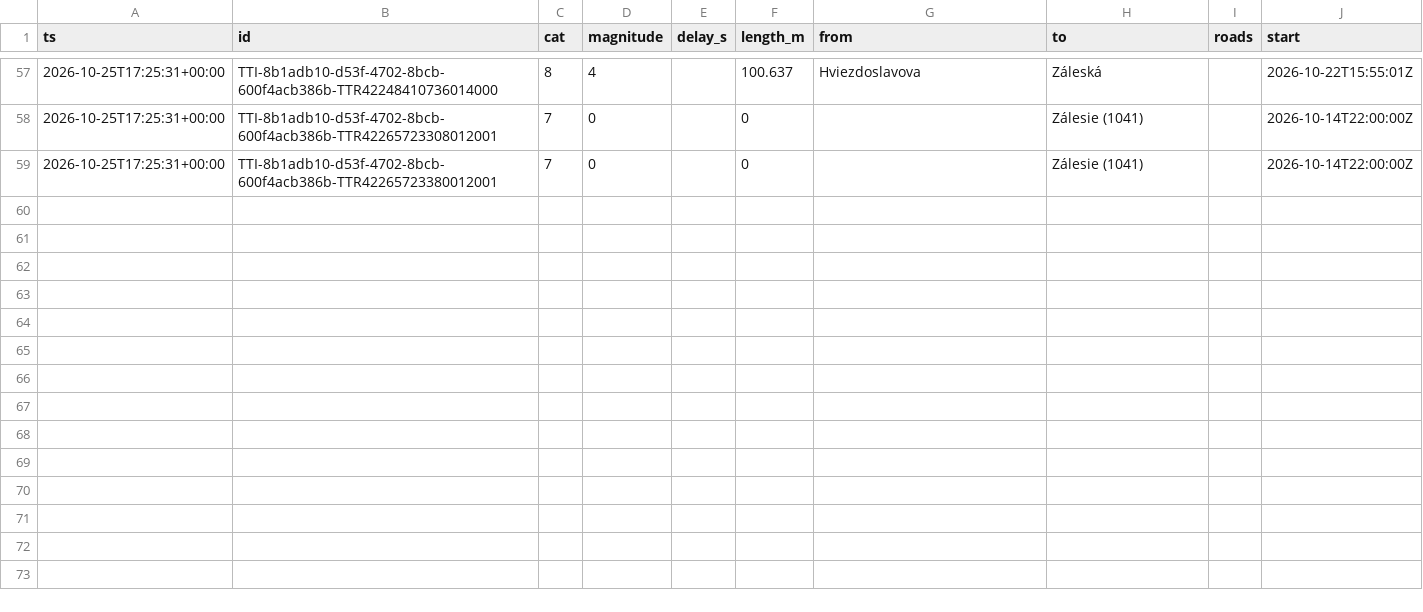
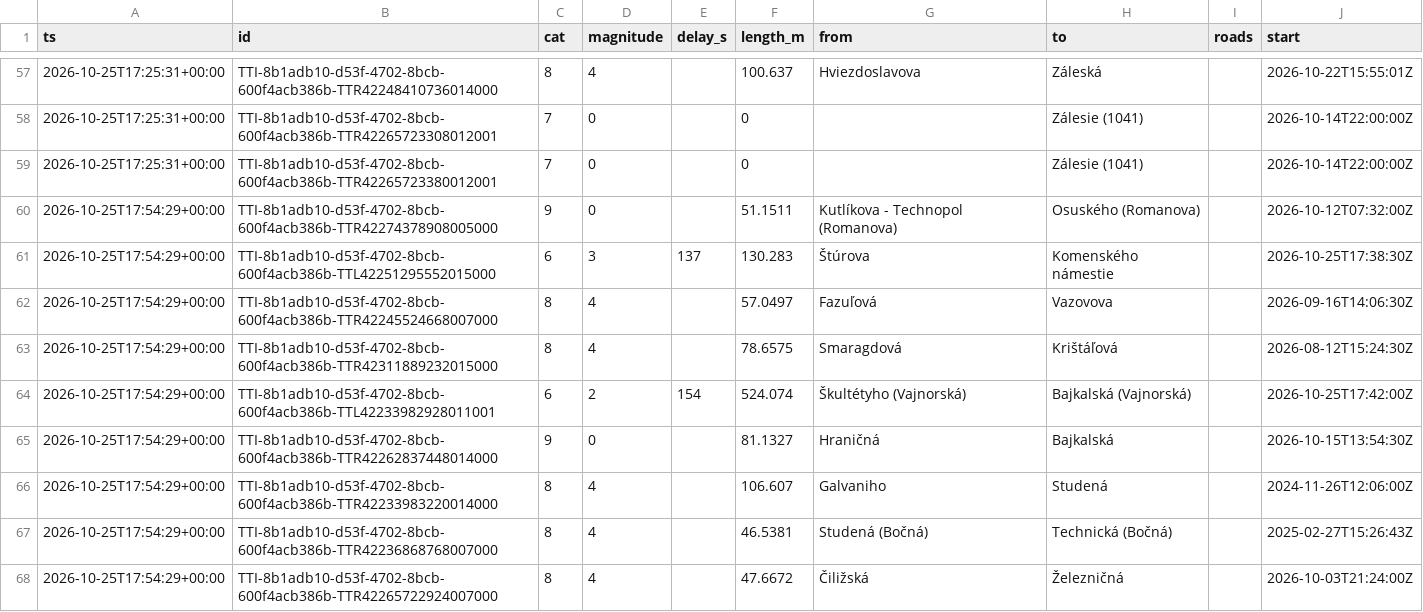
Before and after one commit to lalasonycierny/ba-livetraffic, a CSV file: data/incidents.csv, drawn as a sheet; only a part is shown, gaps mark what is left out; the diff covers the shown part only; the diff names each change by its address in the sheet, - before the commit and + after, or states it on an @@ line.

```diff
--- a/data/incidents.csv
+++ b/data/incidents.csv
+row 60: 2026-10-25T17:54:29+00:00 | TTI-8b1adb10-d53f-4702-8bcb-600f4acb386b-TTR42274378908005000 | 9 | 0 |  | 51.1511 | Kutlíkova - Technopol (Romanova) | Osuského (Romanova) |  | 2026-10-12T07:32:00Z
+row 61: 2026-10-25T17:54:29+00:00 | TTI-8b1adb10-d53f-4702-8bcb-600f4acb386b-TTL42251295552015000 | 6 | 3 | 137 | 130.283 | Štúrova | Komenského námestie |  | 2026-10-25T17:38:30Z
+row 62: 2026-10-25T17:54:29+00:00 | TTI-8b1adb10-d53f-4702-8bcb-600f4acb386b-TTR42245524668007000 | 8 | 4 |  | 57.0497 | Fazuľová | Vazovova |  | 2026-09-16T14:06:30Z
+row 63: 2026-10-25T17:54:29+00:00 | TTI-8b1adb10-d53f-4702-8bcb-600f4acb386b-TTR42311889232015000 | 8 | 4 |  | 78.6575 | Smaragdová | Krištáľová |  | 2026-08-12T15:24:30Z
+row 64: 2026-10-25T17:54:29+00:00 | TTI-8b1adb10-d53f-4702-8bcb-600f4acb386b-TTL42233982928011001 | 6 | 2 | 154 | 524.074 | Škultétyho (Vajnorská) | Bajkalská (Vajnorská) |  | 2026-10-25T17:42:00Z
+row 65: 2026-10-25T17:54:29+00:00 | TTI-8b1adb10-d53f-4702-8bcb-600f4acb386b-TTR42262837448014000 | 9 | 0 |  | 81.1327 | Hraničná | Bajkalská |  | 2026-10-15T13:54:30Z
+row 66: 2026-10-25T17:54:29+00:00 | TTI-8b1adb10-d53f-4702-8bcb-600f4acb386b-TTR42233983220014000 | 8 | 4 |  | 106.607 | Galvaniho | Studená |  | 2024-11-26T12:06:00Z
+row 67: 2026-10-25T17:54:29+00:00 | TTI-8b1adb10-d53f-4702-8bcb-600f4acb386b-TTR42236868768007000 | 8 | 4 |  | 46.5381 | Studená (Bočná) | Technická (Bočná) |  | 2025-02-27T15:26:43Z
+row 68: 2026-10-25T17:54:29+00:00 | TTI-8b1adb10-d53f-4702-8bcb-600f4acb386b-TTR42265722924007000 | 8 | 4 |  | 47.6672 | Čiližská | Železničná |  | 2026-10-03T21:24:00Z
```
Also changed, not shown: 9 added rows elsewhere in this file, data/flow.csv.
